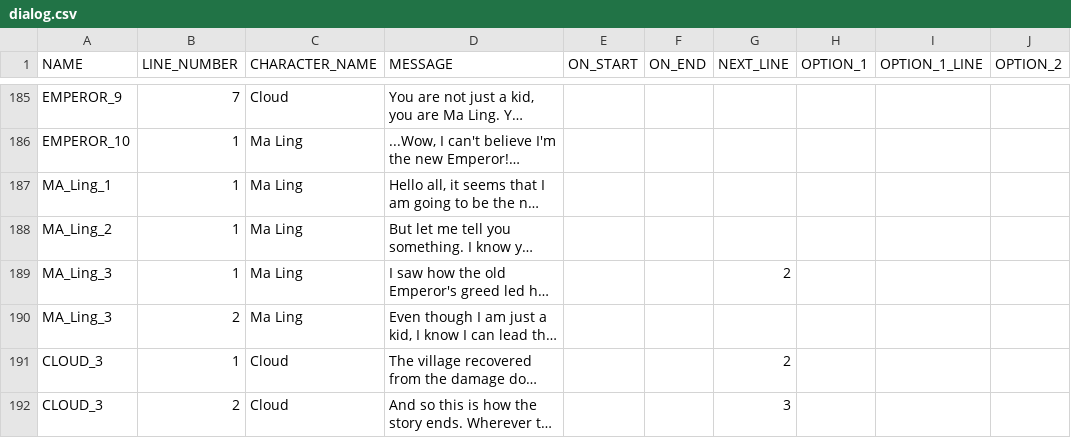
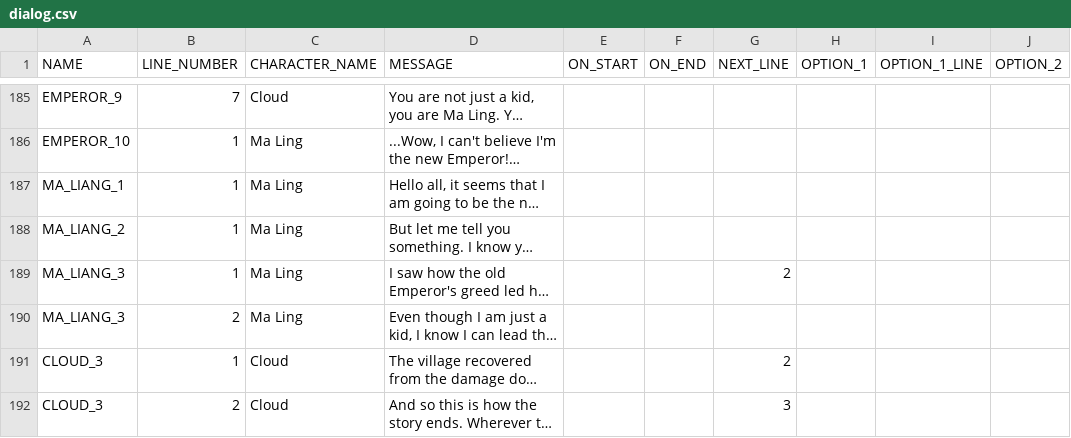
Before and after one commit to arcualberta/VillageGameLocal, a CSV file: China/scenes/dialog.csv, drawn as a sheet; only a part is shown, gaps mark what is left out; long unchanged cells end in …; the diff names each change by its address in the sheet, - before the commit and + after, or states it on an @@ line.

```diff
--- a/China/scenes/dialog.csv
+++ b/China/scenes/dialog.csv
-A187 (NAME): MA_Ling_1
+A187 (NAME): MA_LIANG_1
-A188 (NAME): MA_Ling_2
+A188 (NAME): MA_LIANG_2
-A189:A190 (NAME): MA_Ling_3
+A189:A190 (NAME): MA_LIANG_3
```
Also changed, not shown: 2 other files.
